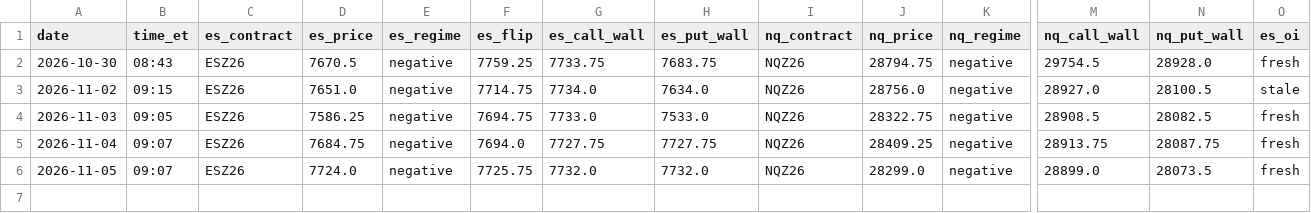
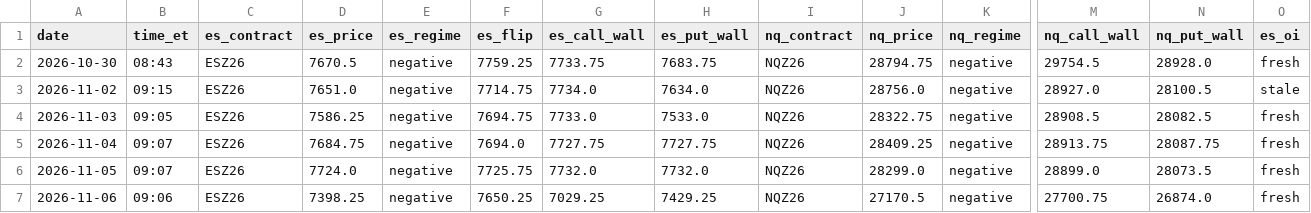
Before and after one commit to zulztrades/GEX, a CSV file: docs/history.csv, drawn as a sheet; only a part is shown, gaps mark what is left out; rows hold the shown columns only; the diff names each change by its address in the sheet, - before the commit and + after, or states it on an @@ line.

```diff
--- a/docs/history.csv
+++ b/docs/history.csv
+row 7: 2026-11-06 | 09:06 | ESZ26 | 7398.25 | negative | 7650.25 | 7029.25 | 7429.25 | NQZ26 | 27170.5 | negative | 27700.75 | 26874.0 | fresh
```
Also changed, not shown: 3 other files.
